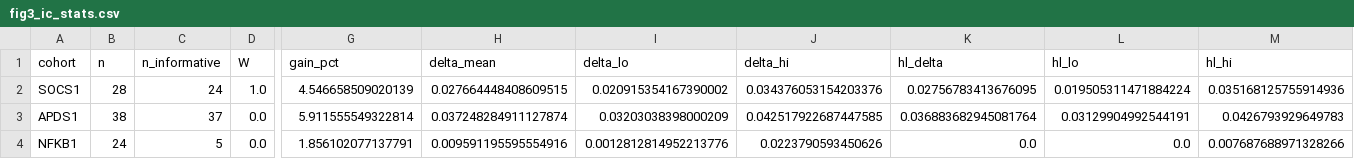
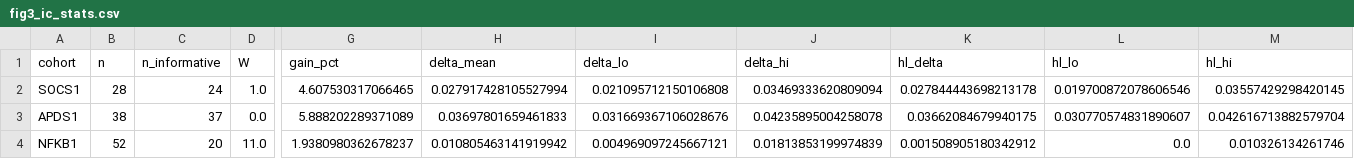
Before and after one commit to P2GX/esid4hpo-analysis, a CSV file: src/analysis/_work/fig3_ic_stats.csv, drawn as a sheet; only a part is shown, gaps mark what is left out; the diff covers the shown part only; the diff names each change by its address in the sheet, - before the commit and + after, or states it on an @@ line.

```diff
--- a/src/analysis/_work/fig3_ic_stats.csv
+++ b/src/analysis/_work/fig3_ic_stats.csv
-G2 (gain_pct): 4.546658509020139
+G2 (gain_pct): 4.607530317066465
-H2 (delta_mean): 0.027664448408609515
+H2 (delta_mean): 0.027917428105527994
-I2 (delta_lo): 0.020915354167390002
+I2 (delta_lo): 0.021095712150106808
-J2 (delta_hi): 0.034376053154203376
+J2 (delta_hi): 0.03469333620809094
-K2 (hl_delta): 0.02756783413676095
+K2 (hl_delta): 0.027844443698213178
-L2 (hl_lo): 0.019505311471884224
+L2 (hl_lo): 0.019700872078606546
-M2 (hl_hi): 0.035168125755914936
+M2 (hl_hi): 0.03557429298420145
-G3 (gain_pct): 5.911555549322814
+G3 (gain_pct): 5.888202289371089
-H3 (delta_mean): 0.037248284911127874
+H3 (delta_mean): 0.03697801659461833
-I3 (delta_lo): 0.03203038398000209
+I3 (delta_lo): 0.031669367106028676
-J3 (delta_hi): 0.042517922687447585
+J3 (delta_hi): 0.04235895004258078
-K3 (hl_delta): 0.036883682945081764
+K3 (hl_delta): 0.03662084679940175
-L3 (hl_lo): 0.03129904992544191
+L3 (hl_lo): 0.030770574831890607
-M3 (hl_hi): 0.0426793929649783
+M3 (hl_hi): 0.042616713882579704
-B4 (n): 24
+B4 (n): 52
-C4 (n_informative): 5
+C4 (n_informative): 20
-D4 (W): 0.0
+D4 (W): 11.0
-G4 (gain_pct): 1.856102077137791
+G4 (gain_pct): 1.9380980362678237
-H4 (delta_mean): 0.009591195595554916
+H4 (delta_mean): 0.010805463141919942
-I4 (delta_lo): 0.0012812814952213776
+I4 (delta_lo): 0.004969097245667121
-J4 (delta_hi): 0.0223790593450626
+J4 (delta_hi): 0.01813853199974839
-K4 (hl_delta): 0.0
+K4 (hl_delta): 0.001508905180342912
-M4 (hl_hi): 0.007687688971328266
+M4 (hl_hi): 0.010326134261746
```
Also changed, not shown: 5 edited cells elsewhere in this file, src/analysis/_work/lirical_ranks_long.csv, src/analysis/_work/semantic_patient_level.csv, 14 other files.
